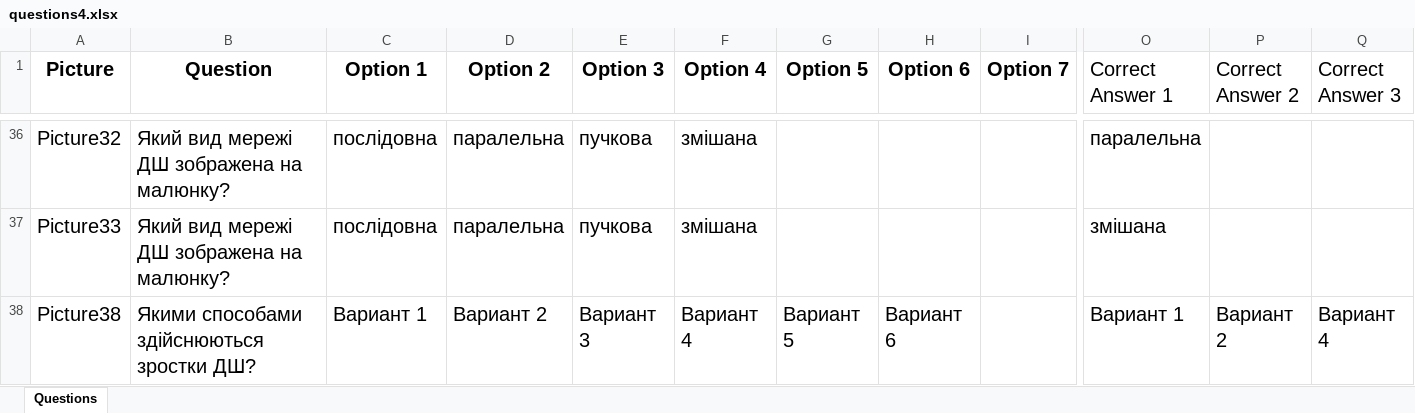
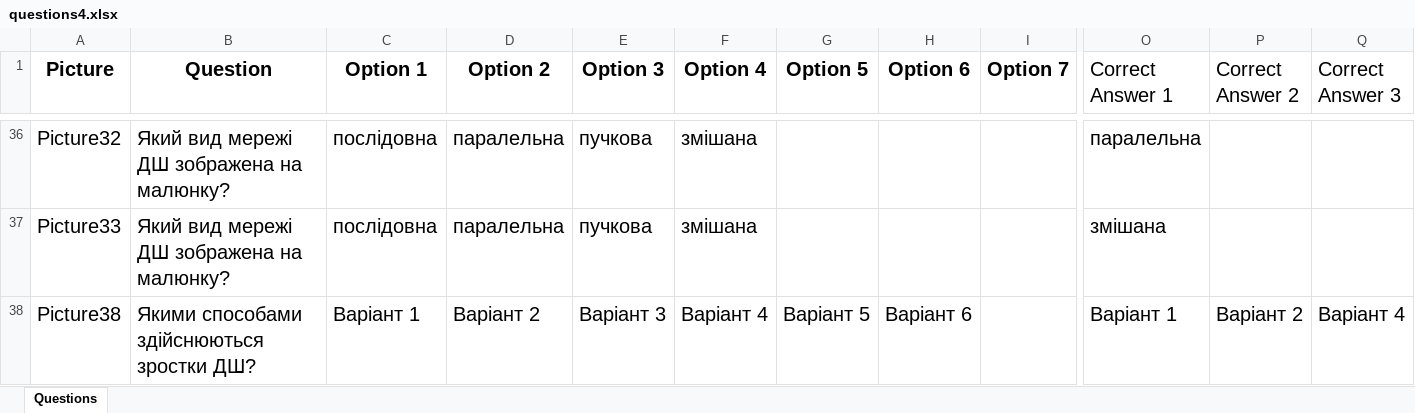
Before and after one commit to alphacentertest/alphatesting, an Excel workbook: questions4.xlsx, sheet Questions, drawn as a sheet; only a part is shown, gaps mark what is left out; values as stored, in another font and other column widths than the file's, no borders; the diff covers the shown part only; the diff names each change by its address in the sheet, - before the commit and + after, or states it on an @@ line.

```diff
--- a/questions4.xlsx (sheet Questions)
+++ b/questions4.xlsx (sheet Questions)
-C38 (Option 1): Вариант 1
+C38 (Option 1): Варіант 1
-D38 (Option 2): Вариант 2
+D38 (Option 2): Варіант 2
-E38 (Option 3): Вариант 3
+E38 (Option 3): Варіант 3
-F38 (Option 4): Вариант 4
+F38 (Option 4): Варіант 4
-G38 (Option 5): Вариант 5
+G38 (Option 5): Варіант 5
-H38 (Option 6): Вариант 6
+H38 (Option 6): Варіант 6
-O38 (Correct Answer 1): Вариант 1
+O38 (Correct Answer 1): Варіант 1
-P38 (Correct Answer 2): Вариант 2
+P38 (Correct Answer 2): Варіант 2
-Q38 (Correct Answer 3): Вариант 4
+Q38 (Correct Answer 3): Варіант 4
```
Also changed, not shown: 6 edited cells elsewhere in this sheet, questions3.xlsx, 45 other files.
